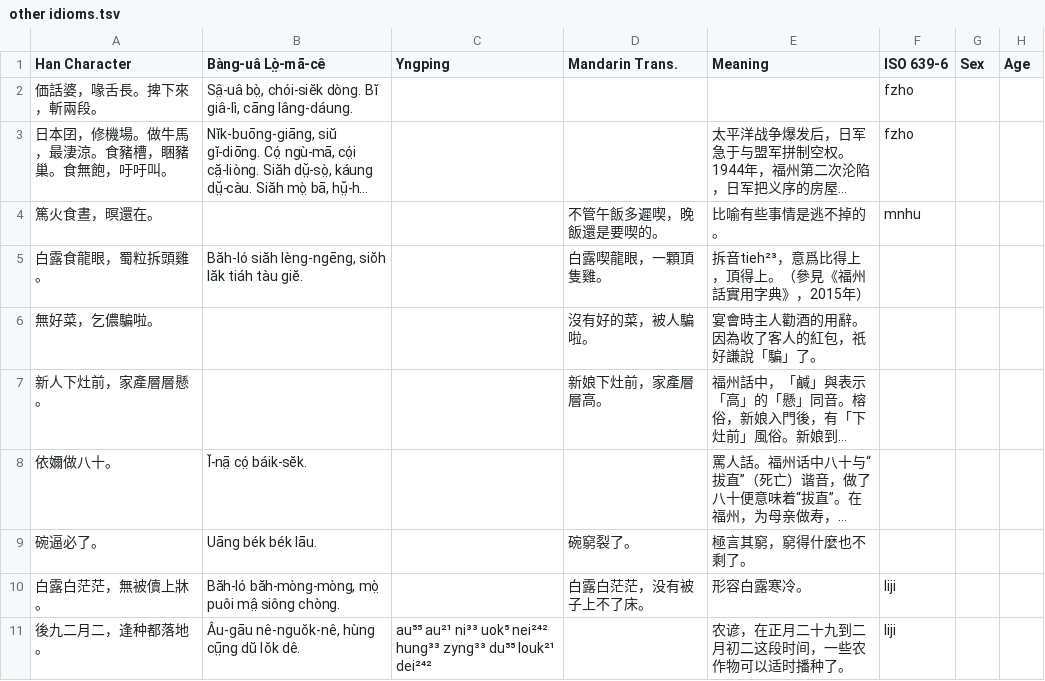
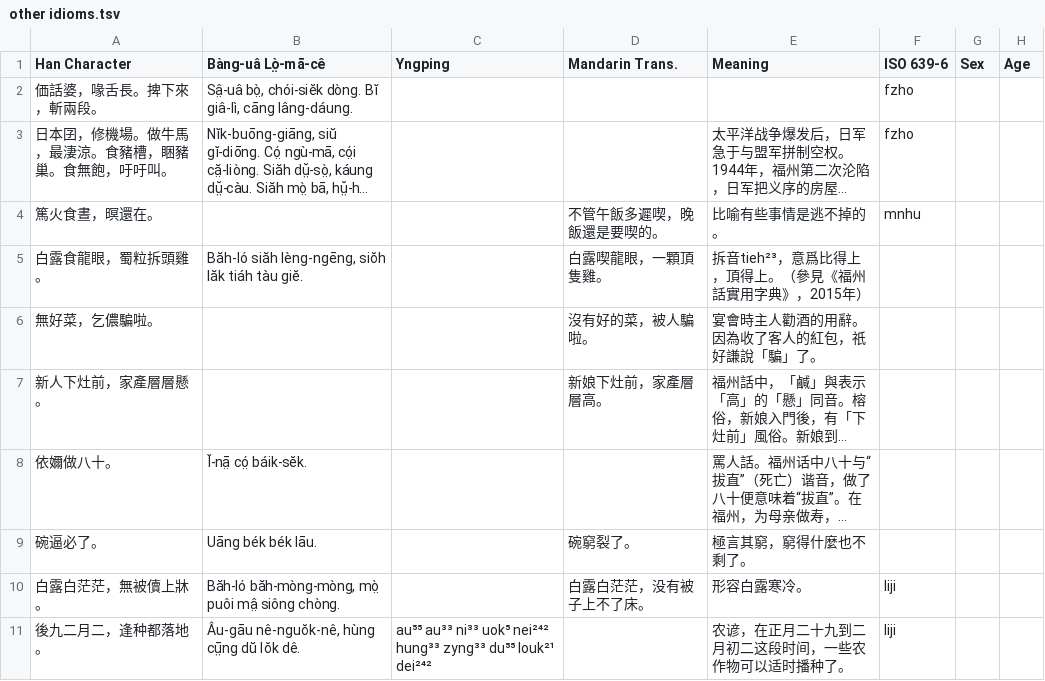
Before and after one commit to MindongLab/foochow-idioms-data, a TSV file: other idioms.tsv, drawn as a sheet; only a part is shown; long unchanged cells end in …; the diff names each change by its address in the sheet, - before the commit and + after, or states it on an @@ line.

Commit message:
Update other idioms.tsv

```diff
--- a/other idioms.tsv
+++ b/other idioms.tsv
-C11 (Yngping): au⁵⁵ au²¹ ni³³ uok⁵…
+C11 (Yngping): au⁵⁵ au³³ ni³³ uok⁵…
```
